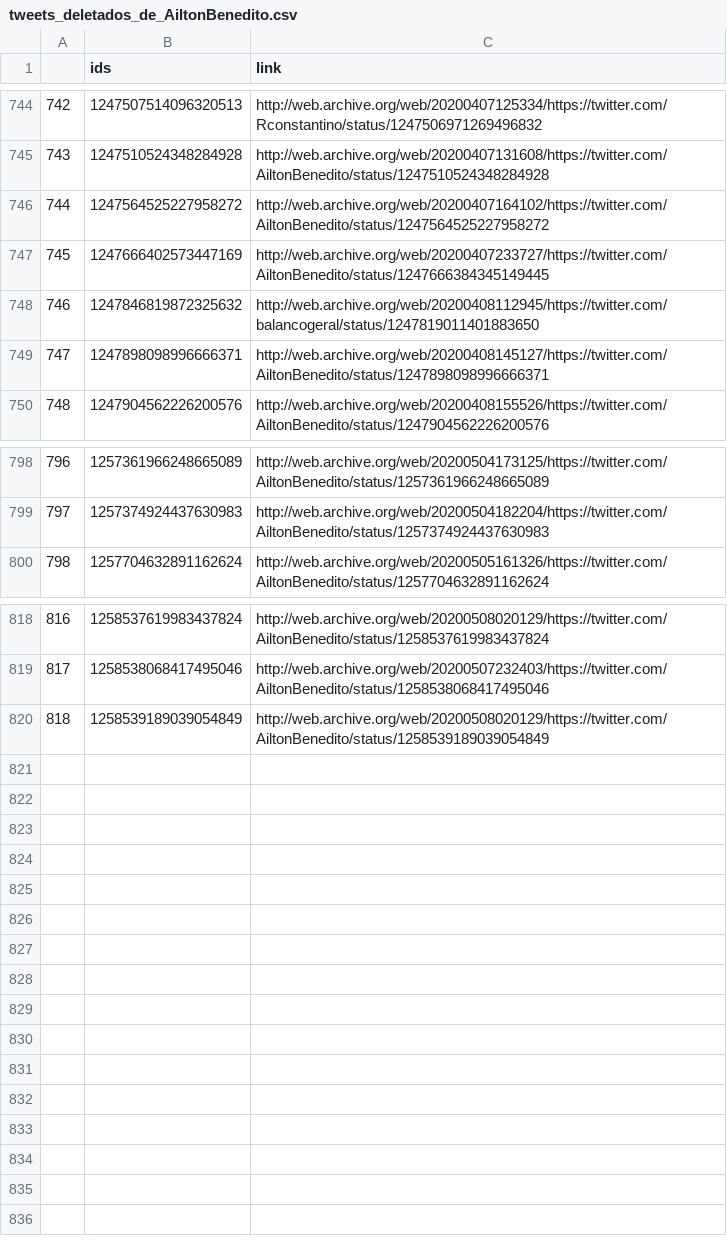
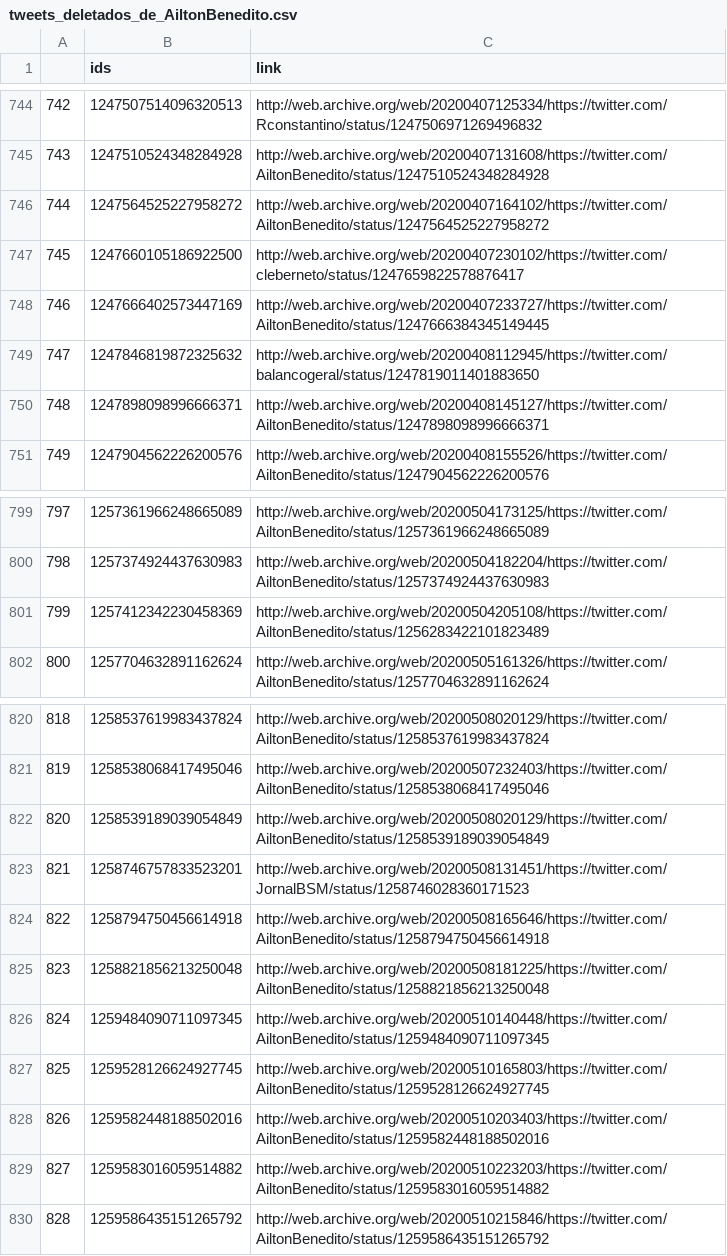
Before and after one commit to projeto7c0/7c0-core, a CSV file: csv/tweets_deletados_de_AiltonBenedito.csv, drawn as a sheet; only a part is shown, gaps mark what is left out; addresses are those after the commit; the diff names each change by its address in the sheet, - before the commit and + after, or states it on an @@ line.

```diff
--- a/csv/tweets_deletados_de_AiltonBenedito.csv
+++ b/csv/tweets_deletados_de_AiltonBenedito.csv
+row 747: 745 | 1247660105186922500 | http://web.archive.org/web/20200407230102/https://twitter.com/cleberneto/status/1247659822578876417
@@ column A renumbered between rows 748 and 822 @@
+row 801: 799 | 1257412342230458369 | http://web.archive.org/web/20200504205108/https://twitter.com/AiltonBenedito/status/1256283422101823489
+row 823: 821 | 1258746757833523201 | http://web.archive.org/web/20200508131451/https://twitter.com/JornalBSM/status/1258746028360171523
+row 824: 822 | 1258794750456614918 | http://web.archive.org/web/20200508165646/https://twitter.com/AiltonBenedito/status/1258794750456614918
+row 825: 823 | 1258821856213250048 | http://web.archive.org/web/20200508181225/https://twitter.com/AiltonBenedito/status/1258821856213250048
+row 826: 824 | 1259484090711097345 | http://web.archive.org/web/20200510140448/https://twitter.com/AiltonBenedito/status/1259484090711097345
+row 827: 825 | 1259528126624927745 | http://web.archive.org/web/20200510165803/https://twitter.com/AiltonBenedito/status/1259528126624927745
+row 828: 826 | 1259582448188502016 | http://web.archive.org/web/20200510203403/https://twitter.com/AiltonBenedito/status/1259582448188502016
+row 829: 827 | 1259583016059514882 | http://web.archive.org/web/20200510223203/https://twitter.com/AiltonBenedito/status/1259583016059514882
+row 830: 828 | 1259586435151265792 | http://web.archive.org/web/20200510215846/https://twitter.com/AiltonBenedito/status/1259586435151265792
```
Also changed, not shown: csv/tweets_deletados_de_biakicis.csv, csv/tweets_deletados_de_fernandapsol.csv, 40 other files.
